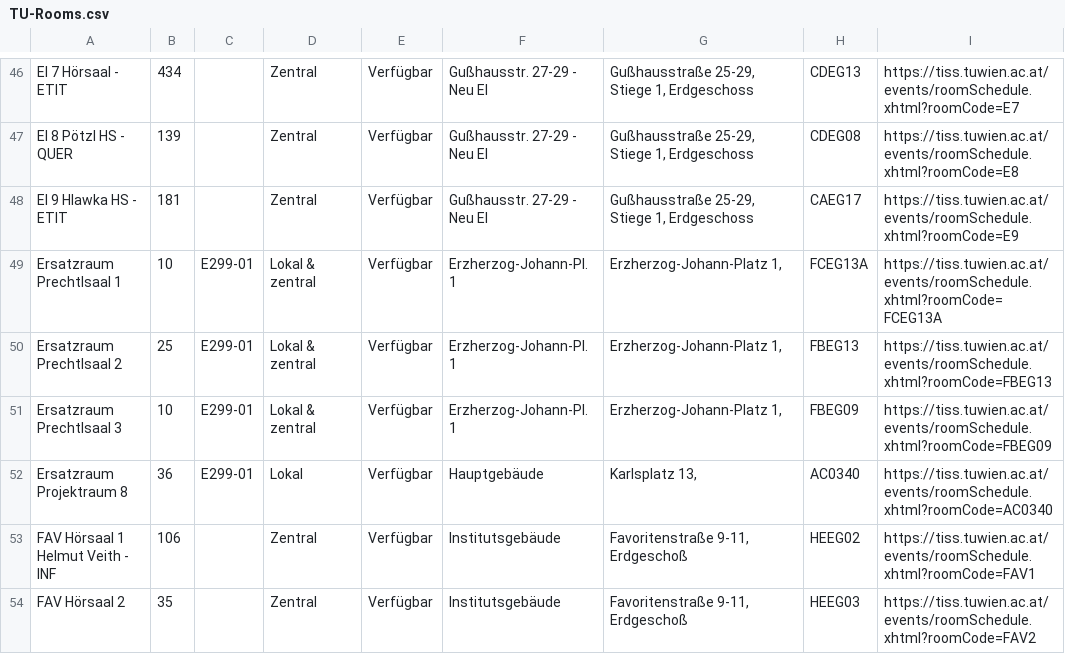
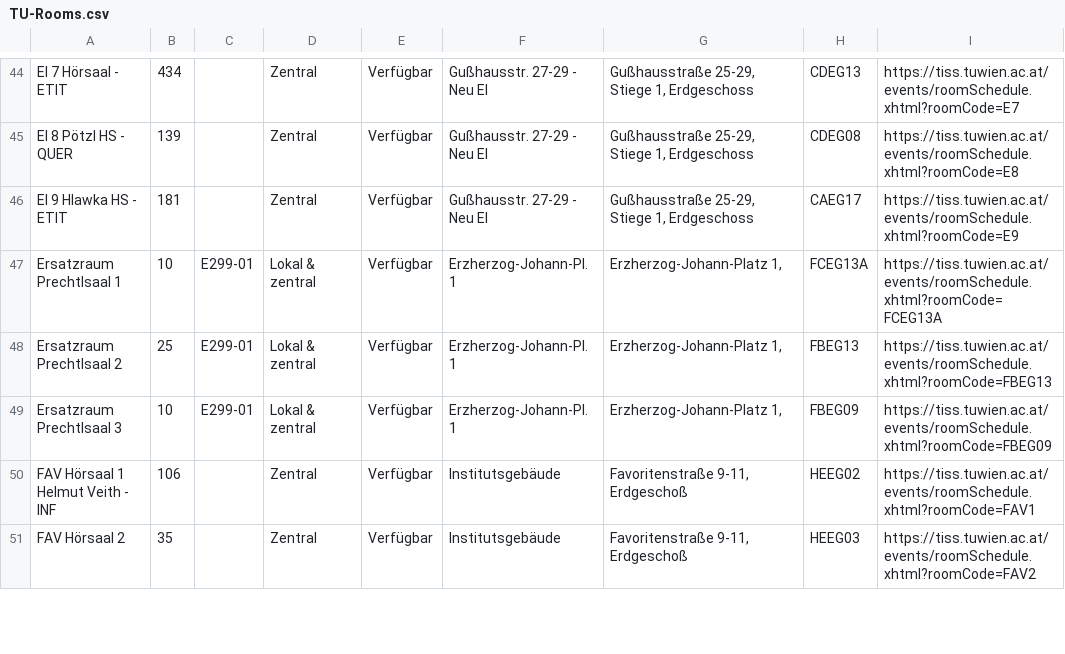
Before and after one commit to bananensplit/tiss-cal-formatter, a CSV file: backend/resources/TU-Rooms.csv, drawn as a sheet; only a part is shown, gaps mark what is left out; removed rows and columns are numbered as before the commit, all else as after; the diff covers the shown part only; the diff names each change by its address in the sheet, - before the commit and + after, or states it on an @@ line.

Commit message:
updated TU-Rooms.csv

```diff
--- a/backend/resources/TU-Rooms.csv
+++ b/backend/resources/TU-Rooms.csv
-row 52: Ersatzraum Projektraum 8 | 36 | E299-01 | Lokal | Verfügbar | Hauptgebäude | Karlsplatz 13, | AC0340 | https://tiss.tuwien.ac.at/events/roomSchedule.xhtml?roomCode=AC0340
```
Also changed, not shown: 7 added rows, 9 removed rows and 30 edited cells elsewhere in this file.
